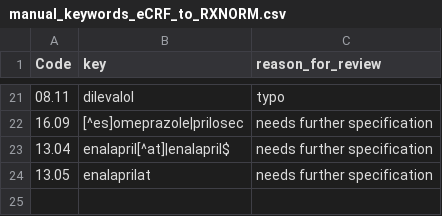
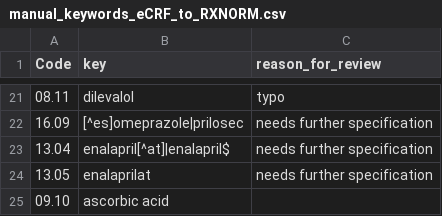
Before and after one commit to hms-dbmi/music-ecrf-harmonization, a CSV file: medications_before_and_after/data/manual_keywords_eCRF_to_RXNORM.csv, drawn as a sheet; only a part is shown, gaps mark what is left out; the diff names each change by its address in the sheet, - before the commit and + after, or states it on an @@ line.

Commit message:
Update manual_keywords_eCRF_to_RXNORM.csv
adding a manual keyword for vitamin C, in this case "ascorbic acid"

```diff
--- a/medications_before_and_after/data/manual_keywords_eCRF_to_RXNORM.csv
+++ b/medications_before_and_after/data/manual_keywords_eCRF_to_RXNORM.csv
+row 25: 09.10 | ascorbic acid
```
